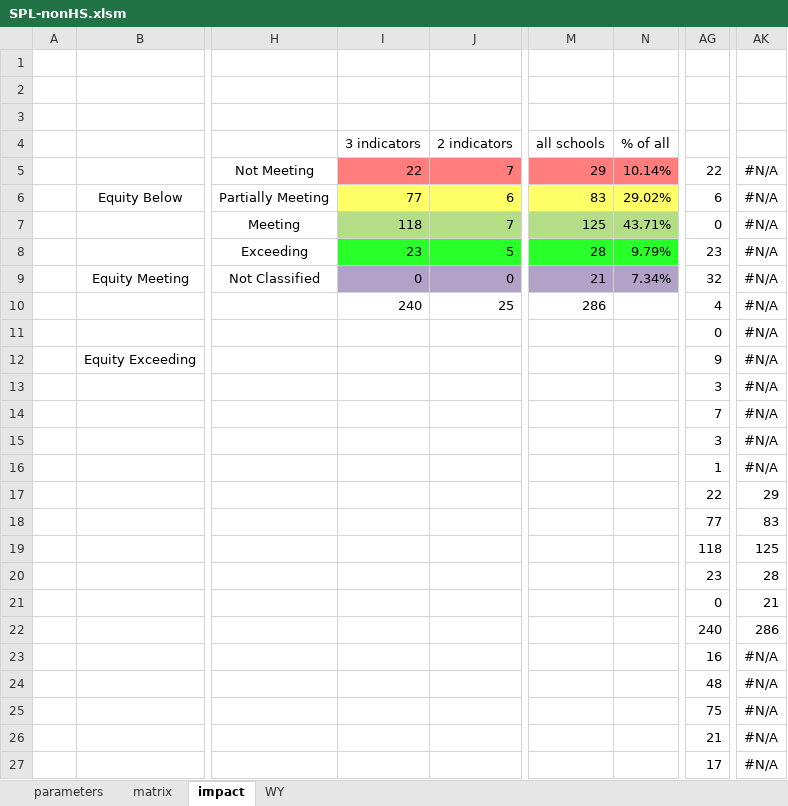
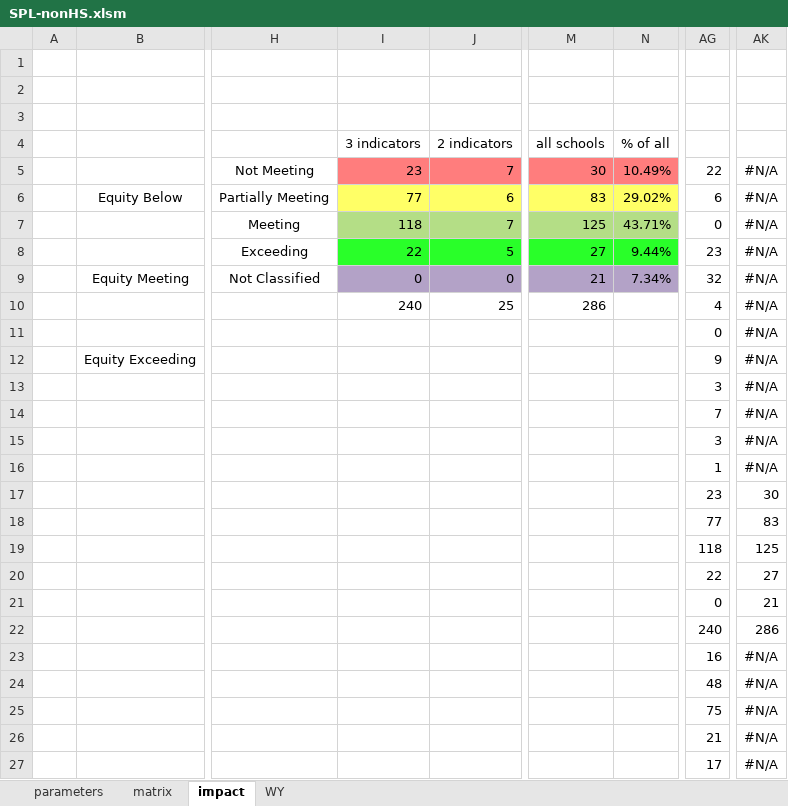
Before and after one commit to johnmannpaul/WAEA, an Excel workbook: frontend/SPL-nonHS.xlsm, sheet impact, drawn as a sheet; only a part is shown, gaps mark what is left out; values as stored, in another font and other column widths than the file's, no borders; the diff names each change by its address in the sheet, - before the commit and + after, or states it on an @@ line.

```diff
--- a/frontend/SPL-nonHS.xlsm (sheet impact)
+++ b/frontend/SPL-nonHS.xlsm (sheet impact)
-I5 (3 indicators): 22
+I5 (3 indicators): 23
-M5 (all schools): 29
+M5 (all schools): 30
-N5 (% of all): 10.14%
+N5 (% of all): 10.49%
-I8 (3 indicators): 23
+I8 (3 indicators): 22
-M8 (all schools): 28
+M8 (all schools): 27
-N8 (% of all): 9.79%
+N8 (% of all): 9.44%
-AG17: 22
+AG17: 23
-AK17: 29
+AK17: 30
-AG20: 23
+AG20: 22
-AK20: 28
+AK20: 27
```
Also changed, not shown: 7 other files.
